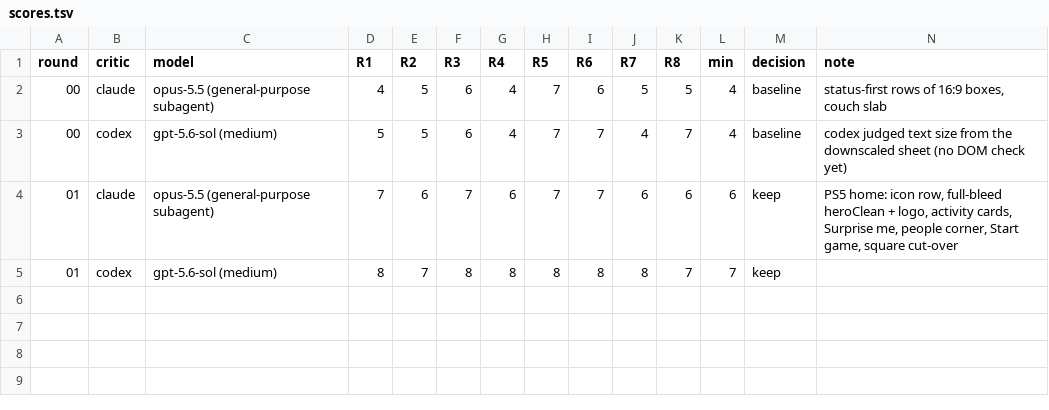
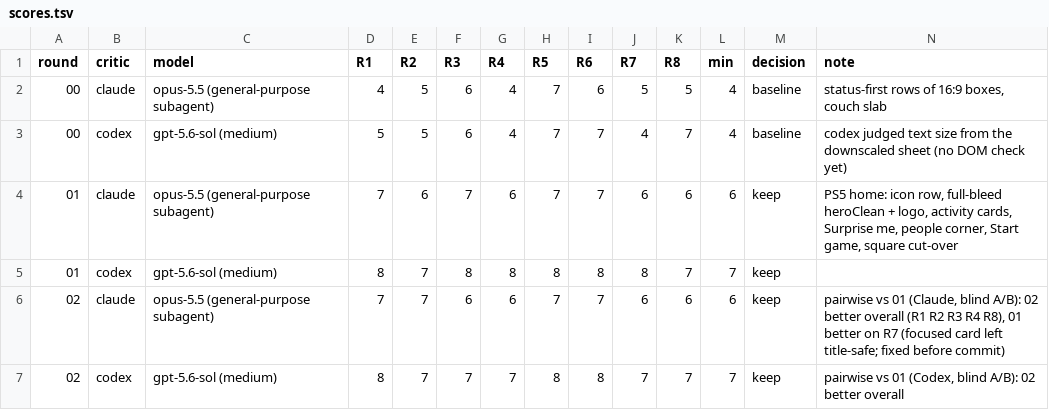
Before and after one commit to open-game-system/open-game-system, a TSV file: apps/tv/docs/hillclimb-2026-10-04/critic/scores.tsv, drawn as a sheet; the diff names each change by its address in the sheet, - before the commit and + after, or states it on an @@ line.

```diff
--- a/apps/tv/docs/hillclimb-2026-10-04/critic/scores.tsv
+++ b/apps/tv/docs/hillclimb-2026-10-04/critic/scores.tsv
+row 6: 02 | claude | opus-5.5 (general-purpose subagent) | 7 | 7 | 6 | 6 | 7 | 7 | 6 | 6 | 6 | keep | pairwise vs 01 (Claude, blind A/B): 02 better overall (R1 R2 R3 R4 R8), 01 better on R7 (focused card left title-safe; fixed before commit)
+row 7: 02 | codex | gpt-5.6-sol (medium) | 8 | 7 | 7 | 7 | 8 | 8 | 7 | 7 | 7 | keep | pairwise vs 01 (Codex, blind A/B): 02 better overall
```
Also changed, not shown: 33 other files.
